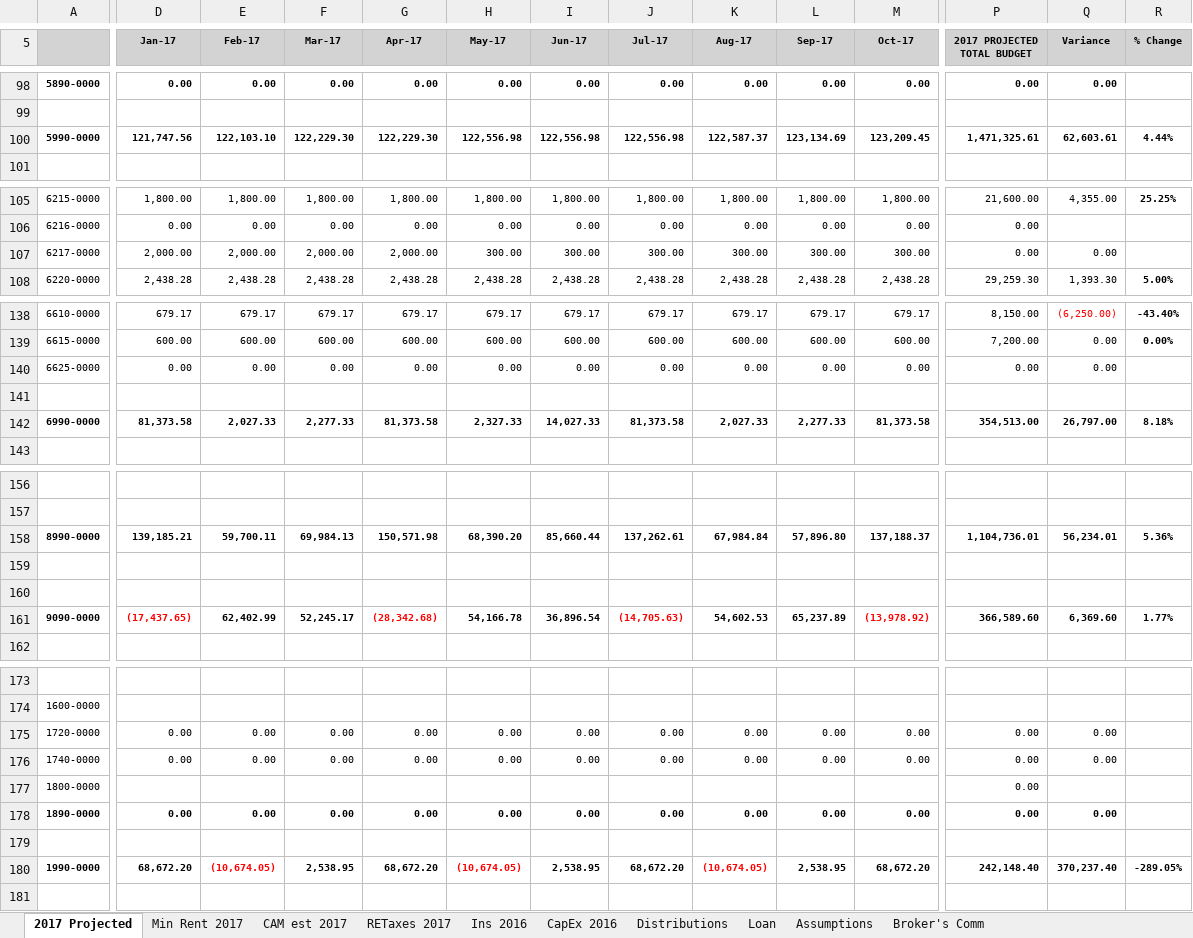
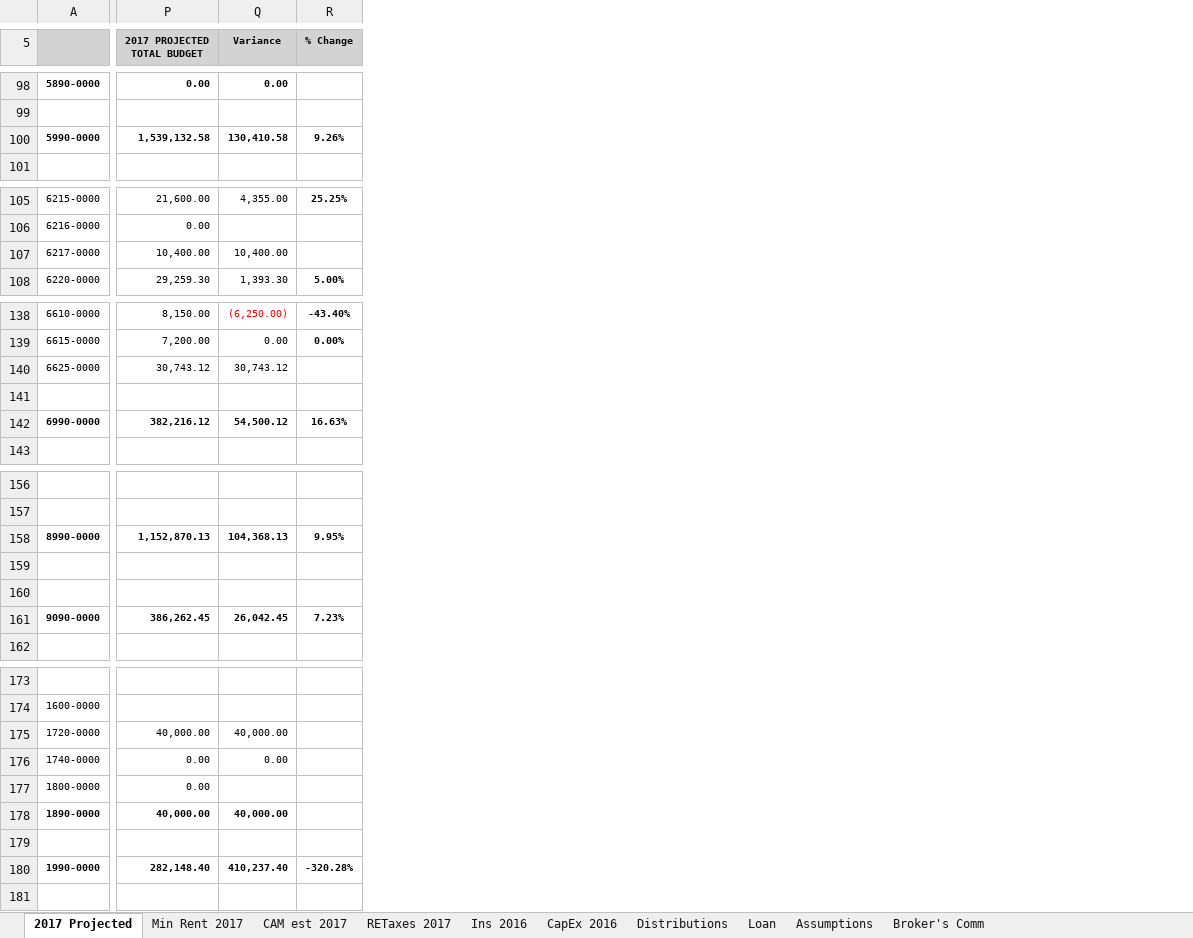
Before and after one commit to simonsayzdis/budget, an Excel workbook: Budgets/Cedar Grove 2017 Budget draft 1.xlsx, sheet 2017 Projected, drawn as a sheet; only a part is shown, gaps mark what is left out; values as stored, in another font and other column widths than the file's, no borders; removed rows and columns are numbered as before the commit, all else as after; the diff covers the shown part only; the diff names each change by its address in the sheet, - before the commit and + after, or states it on an @@ line.

```diff
--- a/Budgets/Cedar Grove 2017 Budget draft 1.xlsx (sheet 2017 Projected)
+++ b/Budgets/Cedar Grove 2017 Budget draft 1.xlsx (sheet 2017 Projected)
@@ column D (Jan-17) hidden, rows 98-100: 0.00 |  | 121,747.56; rows 105-108: 1,800.00 | 0.00 | 2,000.00 | 2,438.28; rows 138-142: 679.17 | 600.00 | 0.00 |  | 81,373.58; rows 158-161: 139,185.21 |  |  | (17,437.65); rows 175-180: 0.00 | 0.00 |  | 0.00 |  | 68,672.20 @@
@@ column E (Feb-17) hidden, rows 98-100: 0.00 |  | 122,103.10; rows 105-108: 1,800.00 | 0.00 | 2,000.00 | 2,438.28; rows 138-142: 679.17 | 600.00 | 0.00 |  | 2,027.33; rows 158-161: 59,700.11 |  |  | 62,402.99; rows 175-180: 0.00 | 0.00 |  | 0.00 |  | (10,674.05) @@
@@ column F (Mar-17) hidden, rows 98-100: 0.00 |  | 122,229.30; rows 105-108: 1,800.00 | 0.00 | 2,000.00 | 2,438.28; rows 138-142: 679.17 | 600.00 | 0.00 |  | 2,277.33; rows 158-161: 69,984.13 |  |  | 52,245.17; rows 175-180: 0.00 | 0.00 |  | 0.00 |  | 2,538.95 @@
@@ column G (Apr-17) hidden, rows 98-100: 0.00 |  | 122,229.30; rows 105-108: 1,800.00 | 0.00 | 2,000.00 | 2,438.28; rows 138-142: 679.17 | 600.00 | 0.00 |  | 81,373.58; rows 158-161: 150,571.98 |  |  | (28,342.68); rows 175-180: 0.00 | 0.00 |  | 0.00 |  | 68,672.20 @@
@@ column H (May-17) hidden, rows 98-100: 0.00 |  | 122,556.98; rows 105-108: 1,800.00 | 0.00 | 300.00 | 2,438.28; rows 138-142: 679.17 | 600.00 | 0.00 |  | 2,327.33; rows 158-161: 68,390.20 |  |  | 54,166.78; rows 175-180: 0.00 | 0.00 |  | 0.00 |  | (10,674.05) @@
@@ column I (Jun-17) hidden, rows 98-100: 0.00 |  | 122,556.98; rows 105-108: 1,800.00 | 0.00 | 300.00 | 2,438.28; rows 138-142: 679.17 | 600.00 | 0.00 |  | 14,027.33; rows 158-161: 85,660.44 |  |  | 36,896.54; rows 175-180: 0.00 | 0.00 |  | 0.00 |  | 2,538.95 @@
@@ column J (Jul-17) hidden, rows 98-100: 0.00 |  | 122,556.98; rows 105-108: 1,800.00 | 0.00 | 300.00 | 2,438.28; rows 138-142: 679.17 | 600.00 | 0.00 |  | 81,373.58; rows 158-161: 137,262.61 |  |  | (14,705.63); rows 175-180: 0.00 | 0.00 |  | 0.00 |  | 68,672.20 @@
@@ column K (Aug-17) hidden, rows 98-100: 0.00 |  | 122,587.37; rows 105-108: 1,800.00 | 0.00 | 300.00 | 2,438.28; rows 138-142: 679.17 | 600.00 | 0.00 |  | 2,027.33; rows 158-161: 67,984.84 |  |  | 54,602.53; rows 175-180: 0.00 | 0.00 |  | 0.00 |  | (10,674.05) @@
@@ column L (Sep-17) hidden, rows 98-100: 0.00 |  | 123,134.69; rows 105-108: 1,800.00 | 0.00 | 300.00 | 2,438.28; rows 138-142: 679.17 | 600.00 | 0.00 |  | 2,277.33; rows 158-161: 57,896.80 |  |  | 65,237.89; rows 175-180: 0.00 | 0.00 |  | 0.00 |  | 2,538.95 @@
@@ column M (Oct-17) hidden, rows 98-100: 0.00 |  | 123,209.45; rows 105-108: 1,800.00 | 0.00 | 300.00 | 2,438.28; rows 138-142: 679.17 | 600.00 | 0.00 |  | 81,373.58; rows 158-161: 137,188.37 |  |  | (13,978.92); rows 175-180: 0.00 | 0.00 |  | 0.00 |  | 68,672.20 @@
-P100 (2017 PROJECTED TOTAL BUDGET): 1,471,325.61
+P100 (2017 PROJECTED TOTAL BUDGET): 1,539,132.58
-Q100 (Variance): 62,603.61
+Q100 (Variance): 130,410.58
-R100 (% Change): 4.44%
+R100 (% Change): 9.26%
-P107 (2017 PROJECTED TOTAL BUDGET): 0.00
+P107 (2017 PROJECTED TOTAL BUDGET): 10,400.00
-Q107 (Variance): 0.00
+Q107 (Variance): 10,400.00
-P140 (2017 PROJECTED TOTAL BUDGET): 0.00
+P140 (2017 PROJECTED TOTAL BUDGET): 30,743.12
-Q140 (Variance): 0.00
+Q140 (Variance): 30,743.12
-P142 (2017 PROJECTED TOTAL BUDGET): 354,513.00
+P142 (2017 PROJECTED TOTAL BUDGET): 382,216.12
-Q142 (Variance): 26,797.00
+Q142 (Variance): 54,500.12
-R142 (% Change): 8.18%
+R142 (% Change): 16.63%
-P158 (2017 PROJECTED TOTAL BUDGET): 1,104,736.01
+P158 (2017 PROJECTED TOTAL BUDGET): 1,152,870.13
-Q158 (Variance): 56,234.01
+Q158 (Variance): 104,368.13
-R158 (% Change): 5.36%
+R158 (% Change): 9.95%
-P161 (2017 PROJECTED TOTAL BUDGET): 366,589.60
+P161 (2017 PROJECTED TOTAL BUDGET): 386,262.45
-Q161 (Variance): 6,369.60
+Q161 (Variance): 26,042.45
-R161 (% Change): 1.77%
+R161 (% Change): 7.23%
-P175 (2017 PROJECTED TOTAL BUDGET): 0.00
+P175 (2017 PROJECTED TOTAL BUDGET): 40,000.00
-Q175 (Variance): 0.00
+Q175 (Variance): 40,000.00
-P178 (2017 PROJECTED TOTAL BUDGET): 0.00
+P178 (2017 PROJECTED TOTAL BUDGET): 40,000.00
-Q178 (Variance): 0.00
+Q178 (Variance): 40,000.00
-P180 (2017 PROJECTED TOTAL BUDGET): 242,148.40
+P180 (2017 PROJECTED TOTAL BUDGET): 282,148.40
-Q180 (Variance): 370,237.40
+Q180 (Variance): 410,237.40
-R180 (% Change): -289.05%
+R180 (% Change): -320.28%
```
Also changed, not shown: 6 added rows, 6 removed rows, 18 hidden or unhidden rows, 2 removed columns and 17 edited cells elsewhere in this sheet, sheet Broker's Comm, sheet CAM est 2017, sheet Min Rent 2017, hidden cells, Budgets/Clifftown 2017 Budget draft 1.xlsx, 1 other file.
